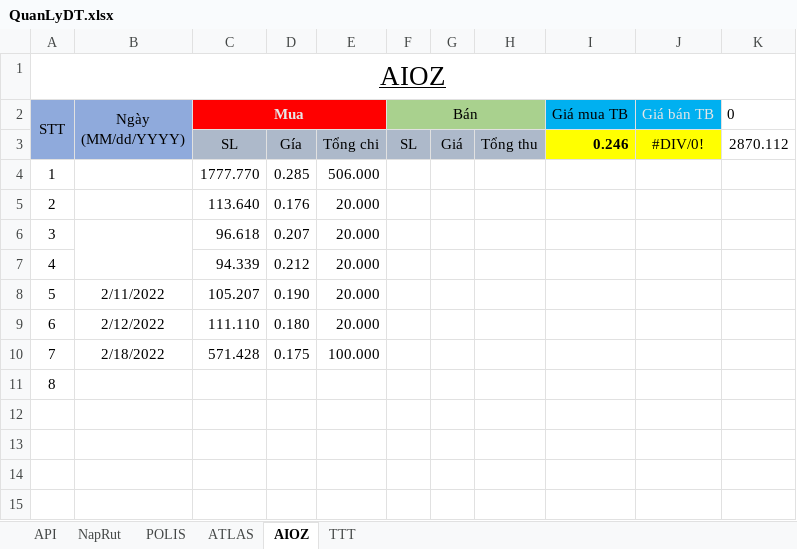
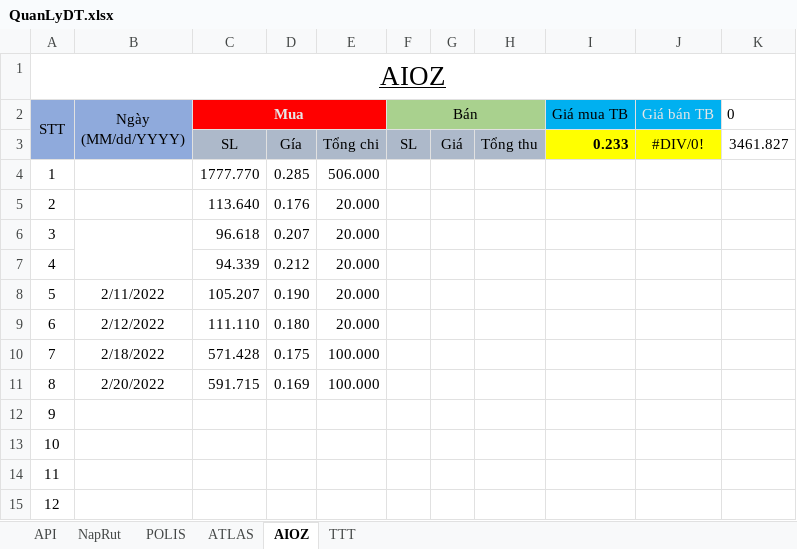
Before and after one commit to haitc21/QLDT, an Excel workbook: QuanLyDT.xlsx, sheet AIOZ, drawn as a sheet; values as stored, in another font and other column widths than the file's, no borders; conditional formats and table styles not drawn; addresses are those after the commit; the diff names each change by its address in the sheet, - before the commit and + after, or states it on an @@ line.

```diff
--- a/QuanLyDT.xlsx (sheet AIOZ)
+++ b/QuanLyDT.xlsx (sheet AIOZ)
-I3 (Giá mua TB): 0.246
+I3 (Giá mua TB): 0.233
-K3 (0): 2870.112
+K3 (0): 3461.827
+row 11: 8 | 2/20/2022 | 591.715 | 0.169 | 100.000
@@ column A (STT) renumbered in row 12 @@
+row 13: 10
+row 14: 11
+row 15: 12
```
Also changed, not shown: sheet POLIS.
